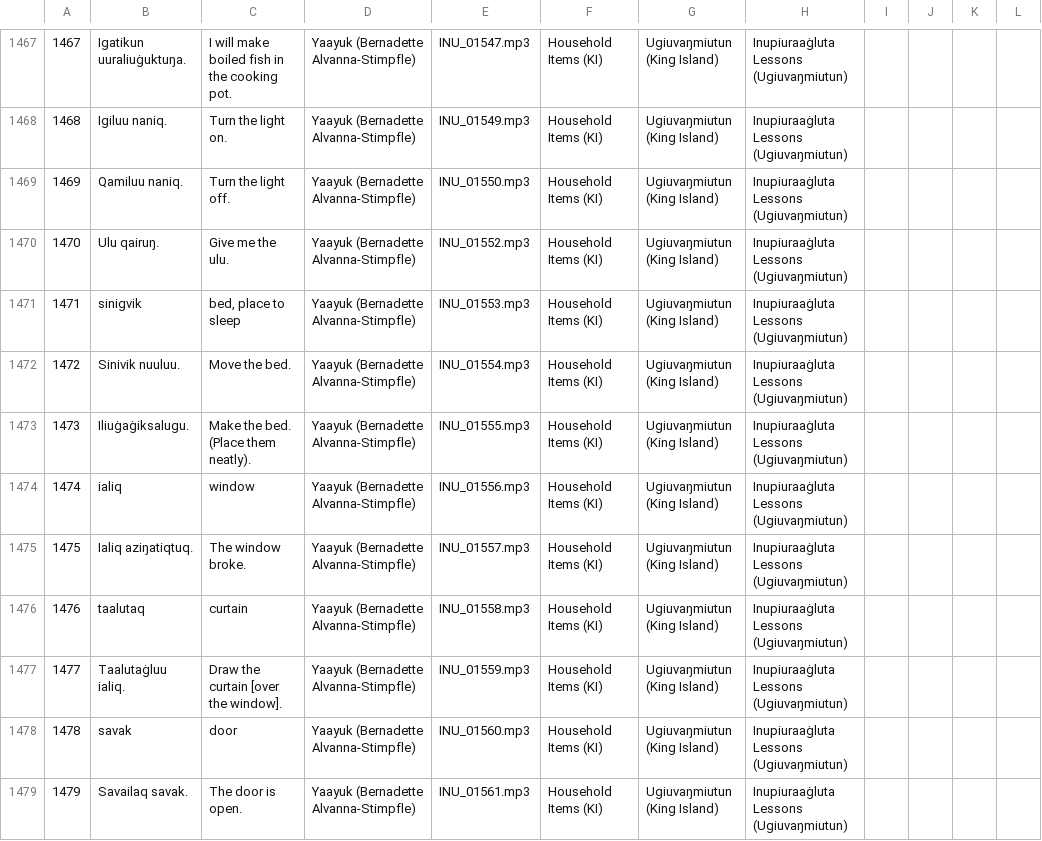
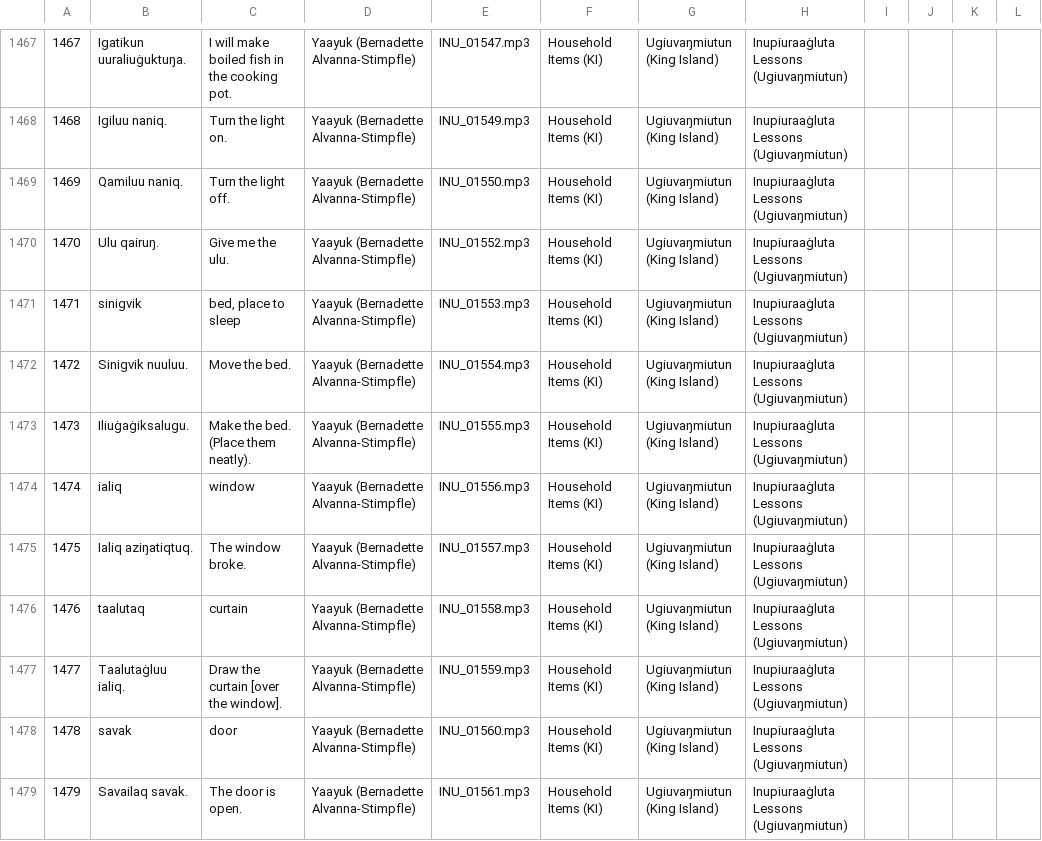
Before and after one commit to ilisaqativut/mtd-starter, a CSV file: data/data.csv, drawn as a sheet; only a part is shown, gaps mark what is left out.

Commit message:
Update data.csv

```diff
--- a/data/data.csv
+++ b/data/data.csv
@@ -1471,3 +1471,3 @@
 1471,sinigvik ,"bed, place to sleep",Yaayuk (Bernadette Alvanna-Stimpfle),INU_01553.mp3,Household Items (KI),Ugiuvaŋmiutun (King Island),Inupiuraaġluta Lessons (Ugiuvaŋmiutun),,,,
-1472,Sinivik nuuluu. ,Move the bed. ,Yaayuk (Bernadette Alvanna-Stimpfle),INU_01554.mp3,Household Items (KI),Ugiuvaŋmiutun (King Island),Inupiuraaġluta Lessons (Ugiuvaŋmiutun),,,,
+1472,Sinigvik nuuluu. ,Move the bed. ,Yaayuk (Bernadette Alvanna-Stimpfle),INU_01554.mp3,Household Items (KI),Ugiuvaŋmiutun (King Island),Inupiuraaġluta Lessons (Ugiuvaŋmiutun),,,,
 1473,Iliuġaġiksalugu.,Make the bed. (Place them neatly).,Yaayuk (Bernadette Alvanna-Stimpfle),INU_01555.mp3,Household Items (KI),Ugiuvaŋmiutun (King Island),Inupiuraaġluta Lessons (Ugiuvaŋmiutun),,,,
```
